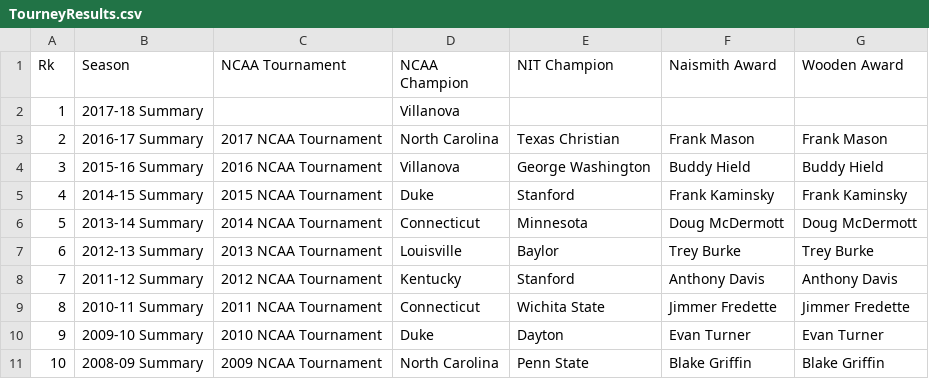
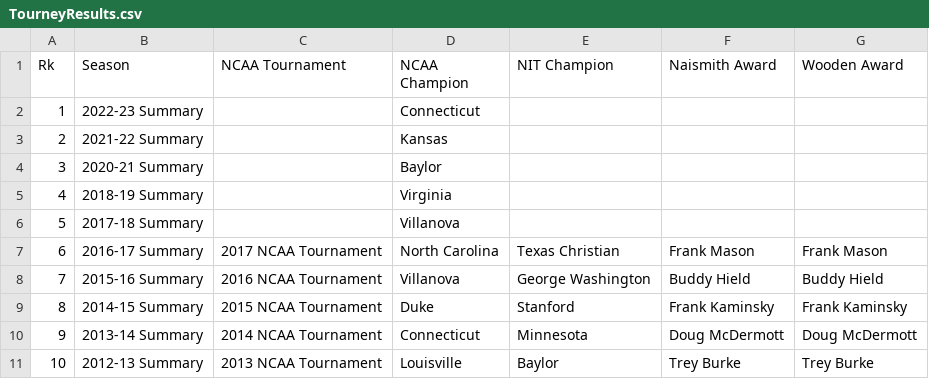
Before and after one commit to adam-vonbismarck/March-Madness-ML, a CSV file: Data/KaggleData/TourneyResults.csv, drawn as a sheet; only a part is shown; the shorter side is filled out with more unchanged rows; addresses are those after the commit; the diff names each change by its address in the sheet, - before the commit and + after, or states it on an @@ line.

```diff
--- a/Data/KaggleData/TourneyResults.csv
+++ b/Data/KaggleData/TourneyResults.csv
+row 2: 1 | 2022-23 Summary |  | Connecticut
+row 3: 2 | 2021-22 Summary |  | Kansas
+row 4: 3 | 2020-21 Summary |  | Baylor
+row 5: 4 | 2018-19 Summary |  | Virginia
@@ column A (Rk) renumbered from row 6 down @@
```
Also changed, not shown: Data/KaggleData/Conference.csv, Data/KaggleData/Teams.csv, 4 other files.
